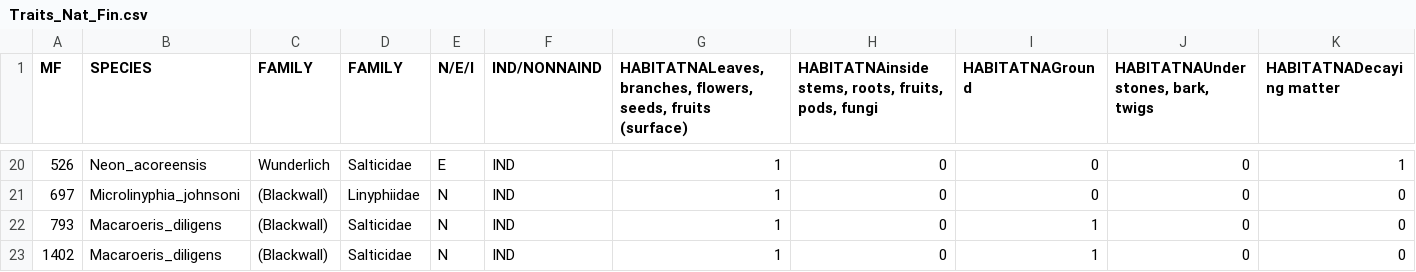
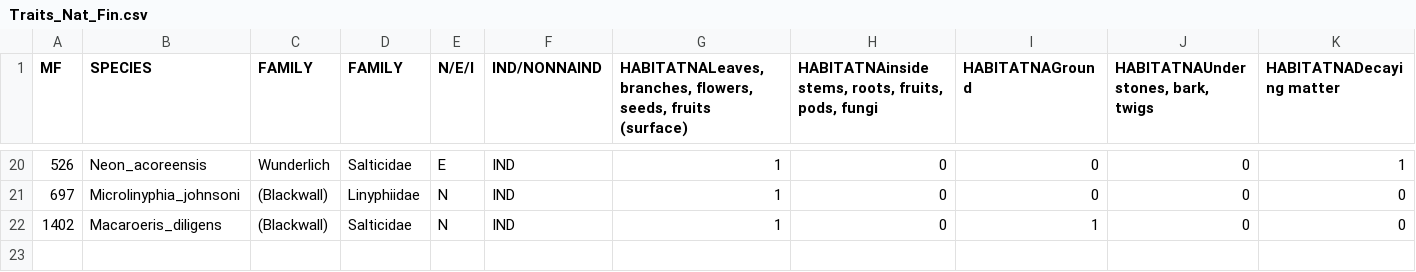
Before and after one commit to elprogramadordeldiablo/FinlandAnalysis, a CSV file: data/Traits_Nat_Fin.csv, drawn as a sheet; only a part is shown, gaps mark what is left out; rows hold the shown columns only; the diff names each change by its address in the sheet, - before the commit and + after, or states it on an @@ line.

```diff
--- a/data/Traits_Nat_Fin.csv
+++ b/data/Traits_Nat_Fin.csv
-row 22: 793 | Macaroeris_diligens | (Blackwall) | Salticidae | N | IND | 1 | 0 | 1 | 0 | 0
```
Also changed, not shown: data/All_Fin.csv, data/GLMM_Variables.csv, 14 other files.
